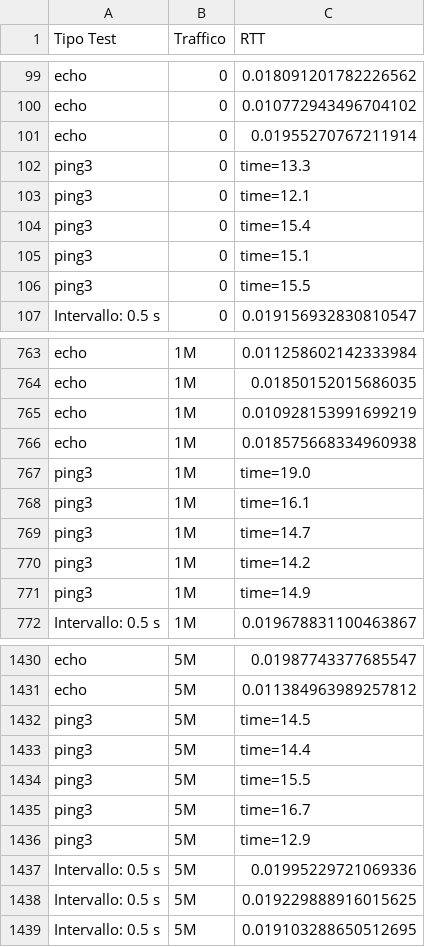
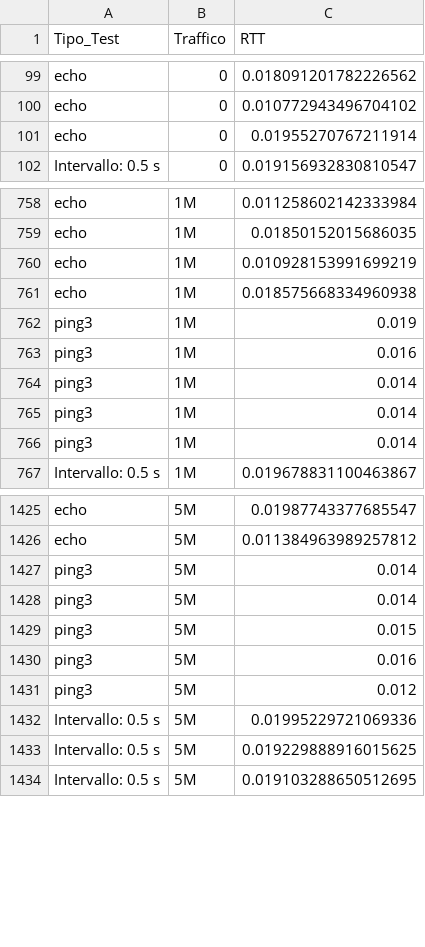
Before and after one commit to enricobrum/Tesi, a CSV file: Dati_Raccolti/09_08_2024/istanti_temporali_2024-08-09.csv, drawn as a sheet; only a part is shown, gaps mark what is left out; the diff covers the shown part only.

Commit message:
Sviluppo programmi di test finali client e server

```diff
--- a/Dati_Raccolti/09_08_2024/istanti_temporali_2024-08-09.csv
+++ b/Dati_Raccolti/09_08_2024/istanti_temporali_2024-08-09.csv
@@ -1 +1 @@
-Tipo Test,Traffico,RTT
+Tipo_Test,Traffico,RTT
@@ -101,7 +101,2 @@ echo,0,0.010772943496704102
 echo,0,0.01955270767211914
-ping3,0,time=13.3
-ping3,0,time=12.1
-ping3,0,time=15.4
-ping3,0,time=15.1
-ping3,0,time=15.5
 Intervallo: 0.5 s,0,0.019156932830810547
@@ -766,7 +761,7 @@ echo,1M,0.010928153991699219
 echo,1M,0.018575668334960938
-ping3,1M,time=19.0
-ping3,1M,time=16.1
-ping3,1M,time=14.7
-ping3,1M,time=14.2
-ping3,1M,time=14.9
+ping3,1M,0.019
+ping3,1M,0.016
+ping3,1M,0.014
+ping3,1M,0.014
+ping3,1M,0.014
 Intervallo: 0.5 s,1M,0.019678831100463867
@@ -1431,7 +1426,7 @@ echo,5M,0.01987743377685547
 echo,5M,0.011384963989257812
-ping3,5M,time=14.5
-ping3,5M,time=14.4
-ping3,5M,time=15.5
-ping3,5M,time=16.7
-ping3,5M,time=12.9
+ping3,5M,0.014
+ping3,5M,0.014
+ping3,5M,0.015
+ping3,5M,0.016
+ping3,5M,0.012
 Intervallo: 0.5 s,5M,0.01995229721069336
```
Also changed, not shown: 20 edited cells elsewhere in this file, 48 other files.
